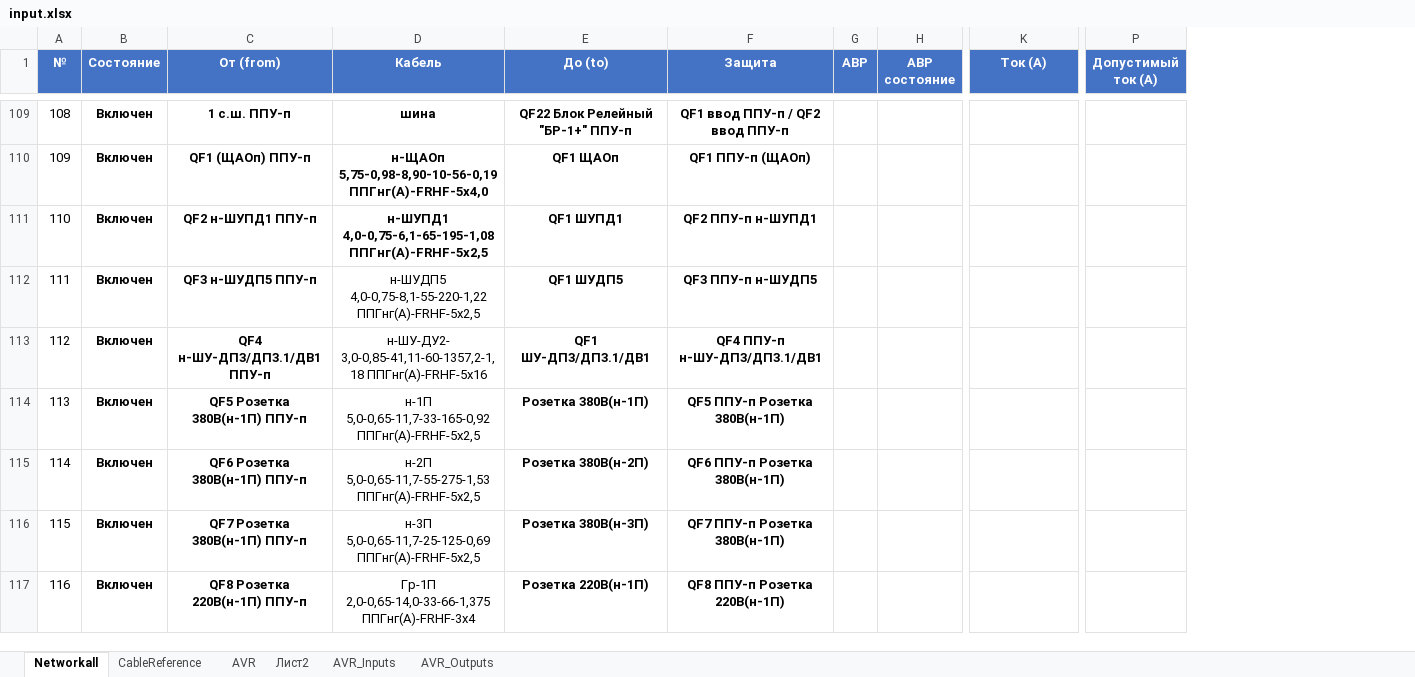
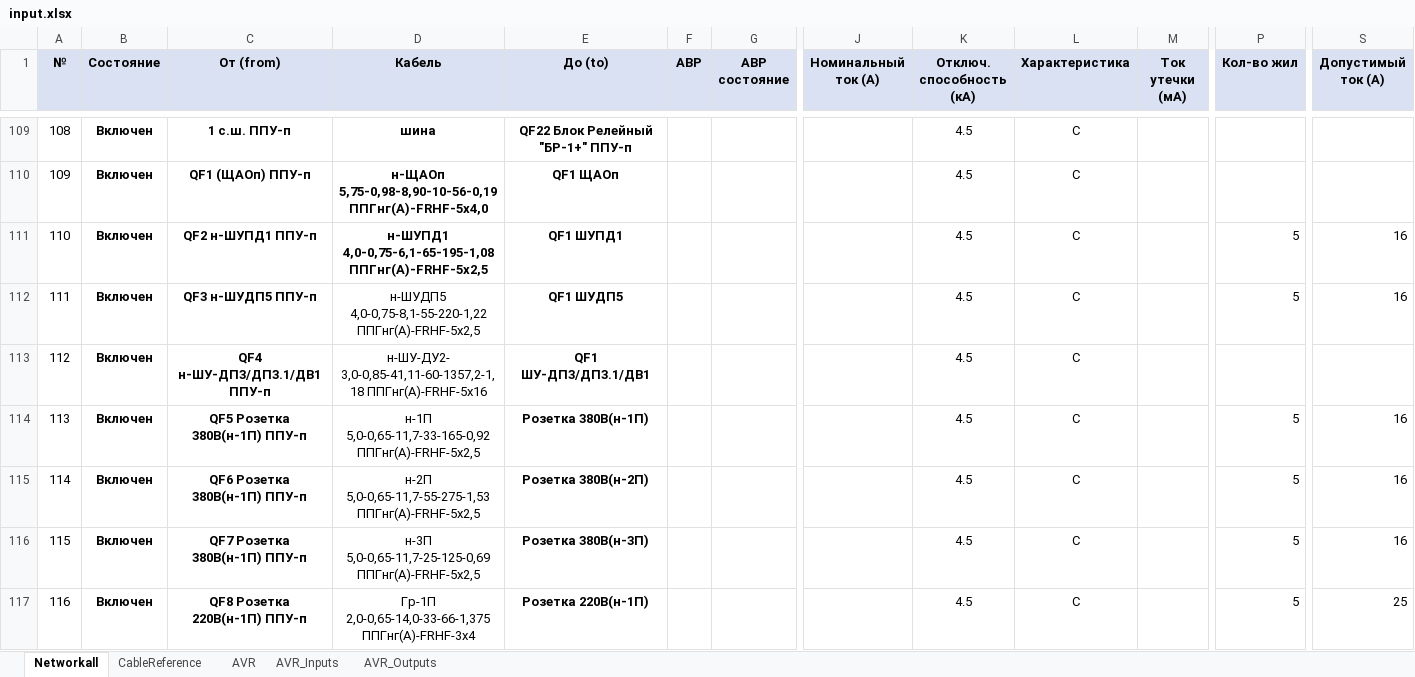
Before and after one commit to gassit/RVECTRA-plusplus, an Excel workbook: upload/input.xlsx, sheet Networkall, drawn as a sheet; only a part is shown, gaps mark what is left out; values as stored, in another font and other column widths than the file's, no borders; removed rows and columns are numbered as before the commit, all else as after; the diff covers the shown part only; the diff names each change by its address in the sheet, - before the commit and + after, or states it on an @@ line.

```diff
--- a/upload/input.xlsx (sheet Networkall)
+++ b/upload/input.xlsx (sheet Networkall)
-sheet tab: Лист2
-column F (Защита), rows 109-117: QF1 ввод ППУ-п / QF2 ввод ППУ-п | QF1 ППУ-п (ЩАОп) | QF2 ППУ-п н-ШУПД1 | QF3 ППУ-п н-ШУДП5 | QF4 ППУ-п н-ШУ-ДП3/ДП3.1/ДВ1 | QF5 ППУ-п Розетка 380В(н-1П) | QF6 ППУ-п Розетка 380В(н-1П) | QF7 ППУ-п Розетка 380В(н-1П) | QF8 ППУ-п Розетка 220В(н-1П)
+column K (Отключ. способность (кА)), rows 109-117: all 4.5
+column L (Характеристика), rows 109-117: all C
+column M (Ток утечки (мА)), empty
+column P (Кол-во жил), rows 111-117: 5 | 5 |  | 5 | 5 | 5 | 5
@@ A1:E1 fill: #4472C4 → #D9E1F2, text colour: #FFFFFF → black @@
@@ F1:J1 fill: #4472C4 → #D9E1F2, text colour: #FFFFFF → black @@
-J1: Ток (А)
+J1: Номинальный ток (А)
@@ S1 fill: #4472C4 → #D9E1F2, text colour: #FFFFFF → black @@
-S111:S112 (Допустимый ток (А)): (empty)
+S111:S112 (Допустимый ток (А)): 16
-S114:S116 (Допустимый ток (А)): (empty)
+S114:S116 (Допустимый ток (А)): 16
-S117 (Допустимый ток (А)): (empty)
+S117 (Допустимый ток (А)): 25
```
Also changed, not shown: 12 added rows, 29 removed rows, 472 edited cells and cell formats elsewhere in this sheet, sheet CableReference, sheet AVR_Inputs, sheet AVR_Outputs, sheet AVR, 14 other files.
